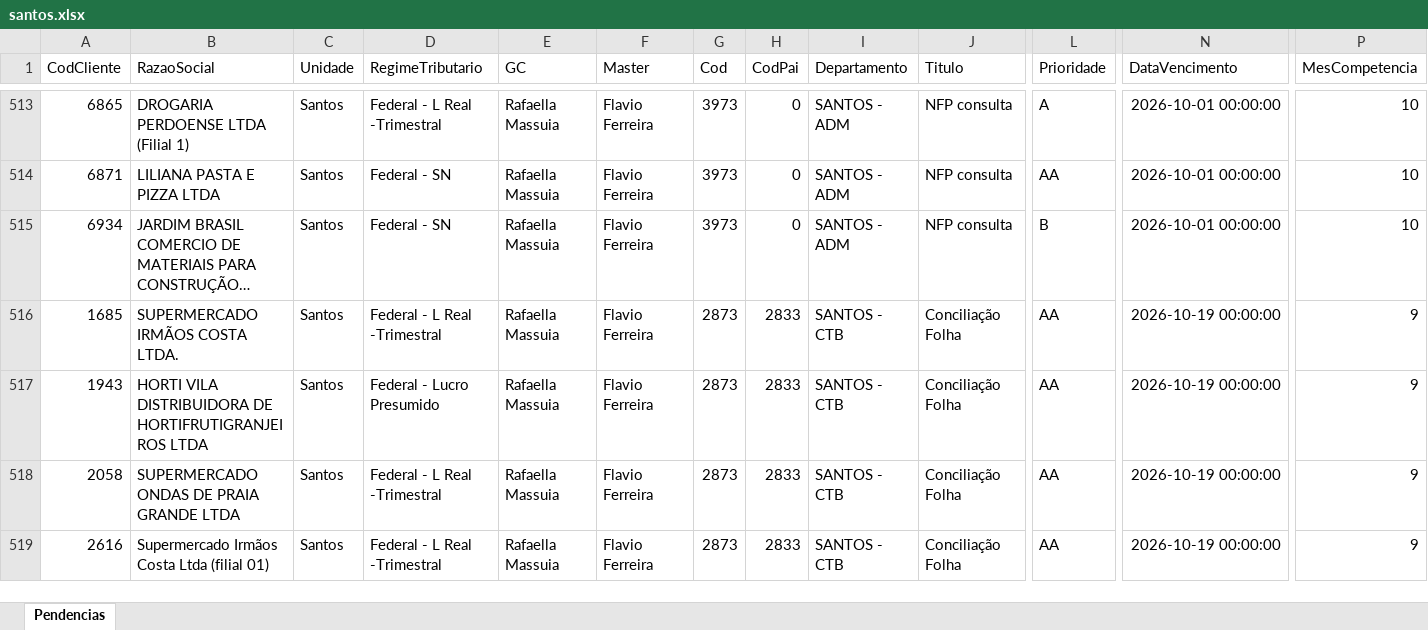
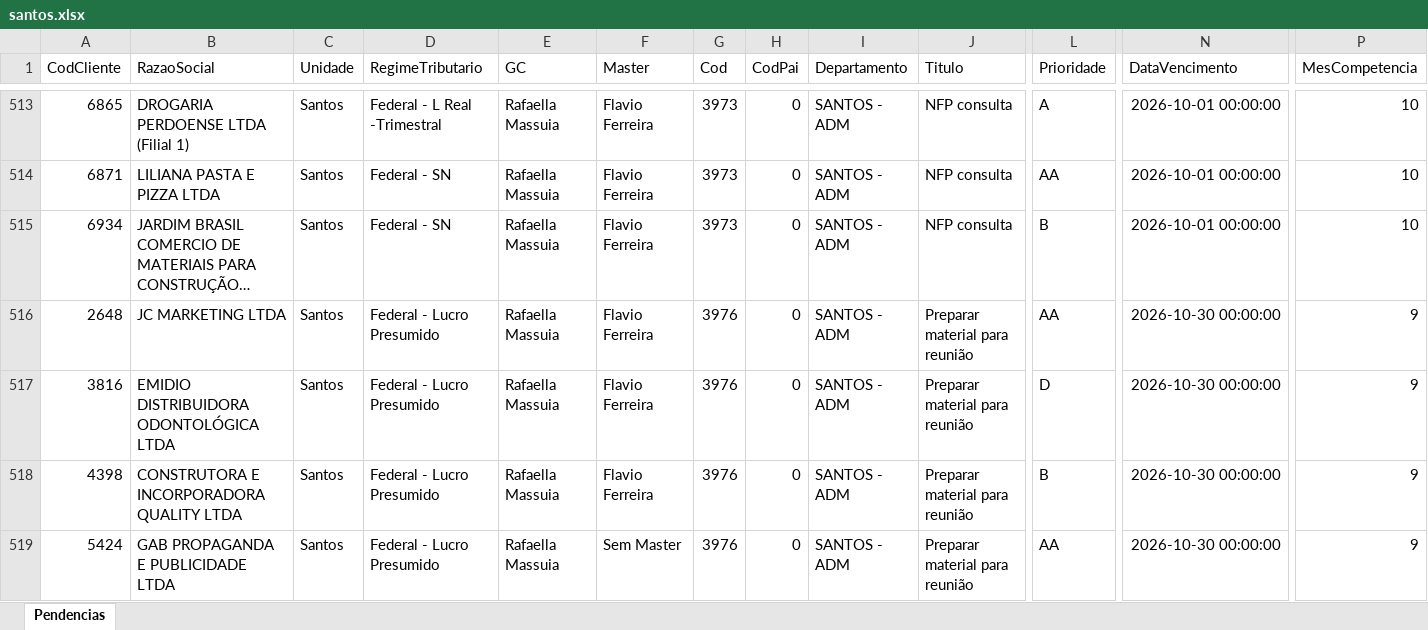
Before and after one commit to Controladoria-MG/Tarefas-baixadas, an Excel workbook: data/base/santos.xlsx, sheet Pendencias, drawn as a sheet; only a part is shown, gaps mark what is left out; the shorter side is filled out with more unchanged rows; long unchanged cells end in …; values as stored, in another font and other column widths than the file's, no borders; rows hold the shown columns only; the diff covers the shown part only; the diff names each change by its address in the sheet, - before the commit and + after, or states it on an @@ line.

```diff
--- a/data/base/santos.xlsx (sheet Pendencias)
+++ b/data/base/santos.xlsx (sheet Pendencias)
+row 516: 2648 | JC MARKETING LTDA | Santos | Federal - Lucro Presumido | Rafaella Massuia | Flavio Ferreira | 3976 | 0 | SANTOS - ADM | Preparar material para reunião | AA | 2026-10-30 00:00:00 | 9
+row 517: 3816 | EMIDIO DISTRIBUIDORA ODONTOLÓGICA LTDA | Santos | Federal - Lucro Presumido | Rafaella Massuia | Flavio Ferreira | 3976 | 0 | SANTOS - ADM | Preparar material para reunião | D | 2026-10-30 00:00:00 | 9
+row 518: 4398 | CONSTRUTORA E INCORPORADORA QUALITY LTDA | Santos | Federal - Lucro Presumido | Rafaella Massuia | Flavio Ferreira | 3976 | 0 | SANTOS - ADM | Preparar material para reunião | B | 2026-10-30 00:00:00 | 9
+row 519: 5424 | GAB PROPAGANDA E PUBLICIDADE LTDA | Santos | Federal - Lucro Presumido | Rafaella Massuia | Sem Master | 3976 | 0 | SANTOS - ADM | Preparar material para reunião | AA | 2026-10-30 00:00:00 | 9
```
Also changed, not shown: 6 added rows and 4 moved rows elsewhere in this sheet, data/base/goias.xlsx, 4 other files.
